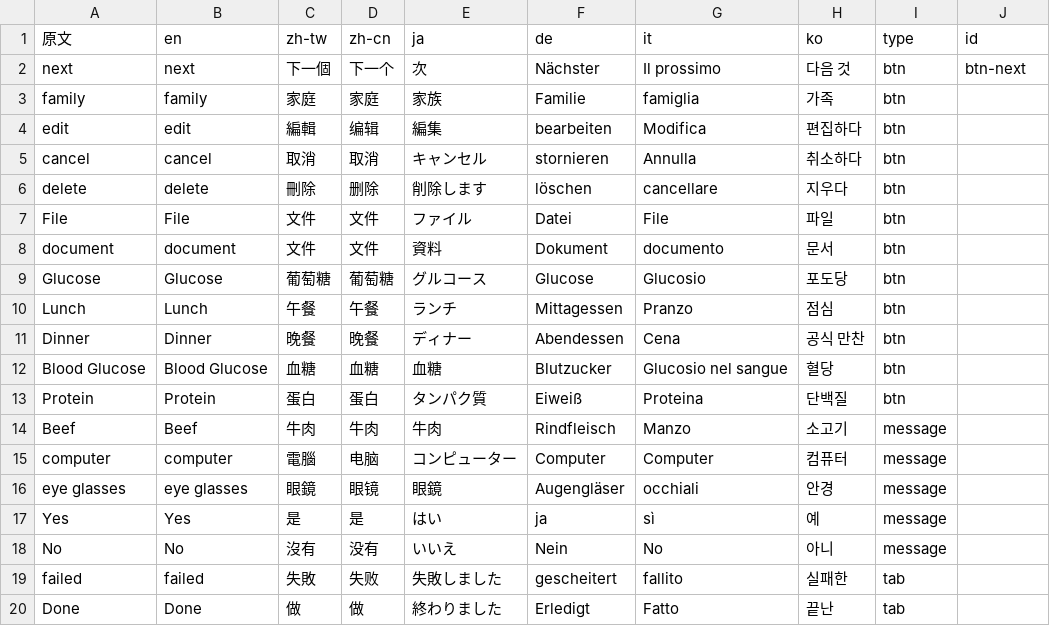
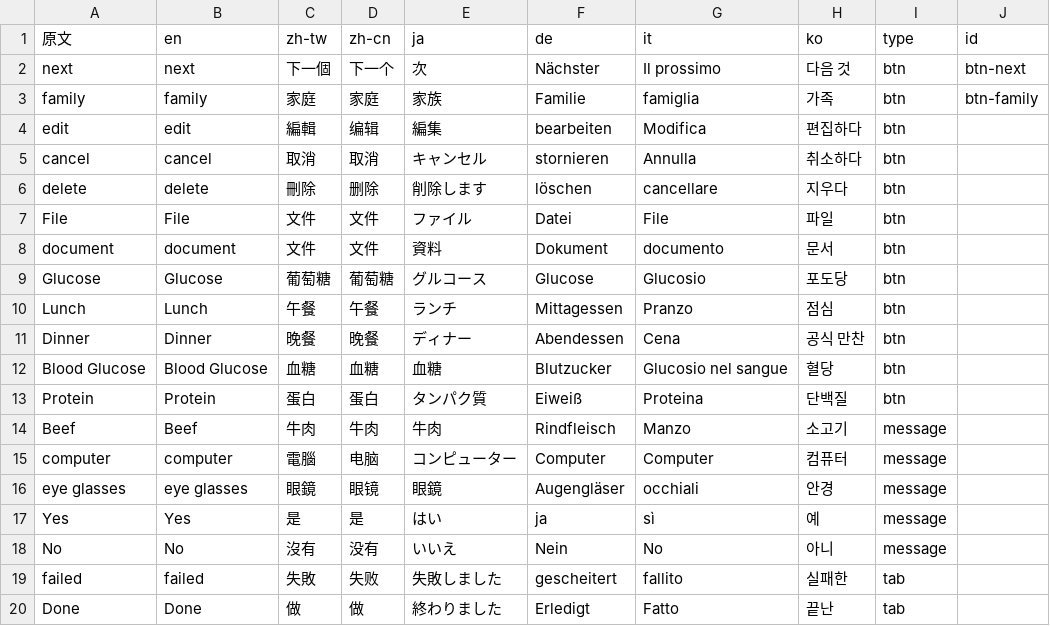
Before and after one commit to astrosage/language-Package, a CSV file: language.csv, drawn as a sheet.

Commit message:
btn-family

```diff
--- a/language.csv
+++ b/language.csv
@@ -2,3 +2,3 @@
 next,next,下一個,下一个,次,Nächster,Il prossimo,다음 것,btn,btn-next
-family,family,家庭,家庭,家族,Familie,famiglia,가족,btn,
+family,family,家庭,家庭,家族,Familie,famiglia,가족,btn,btn-family
 edit,edit,編輯,编辑,編集,bearbeiten,Modifica,편집하다,btn,
```
